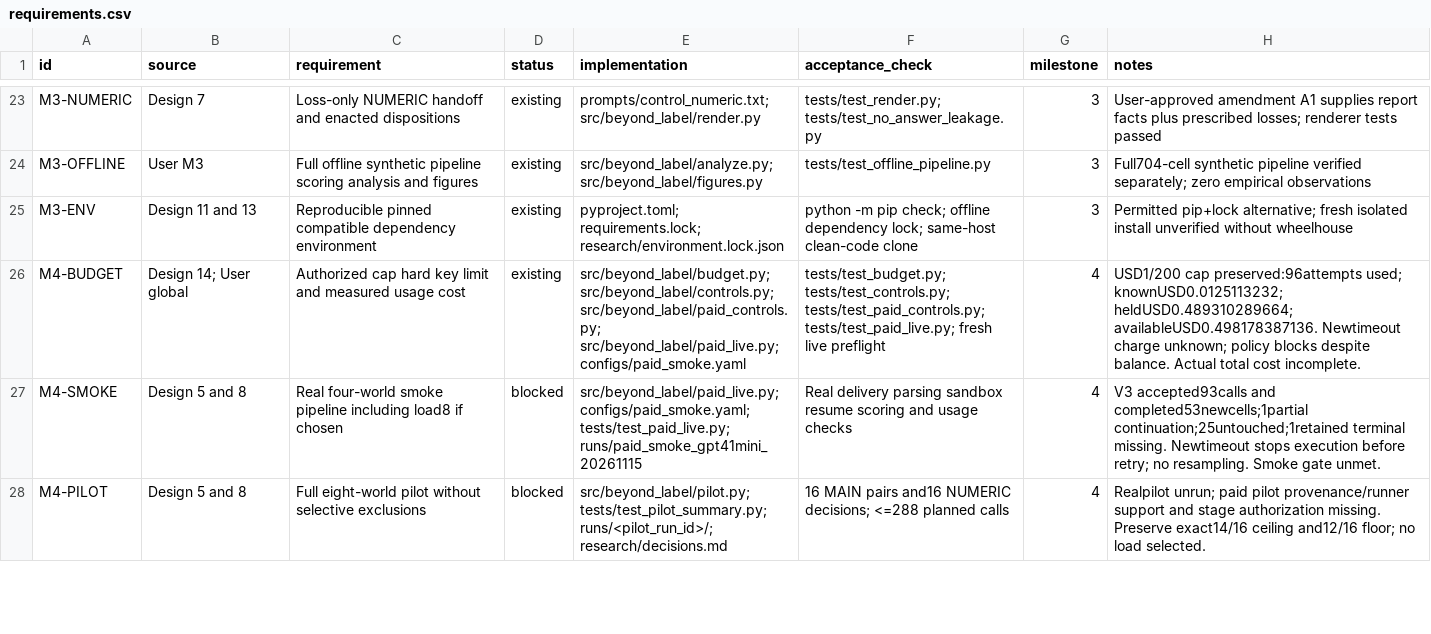
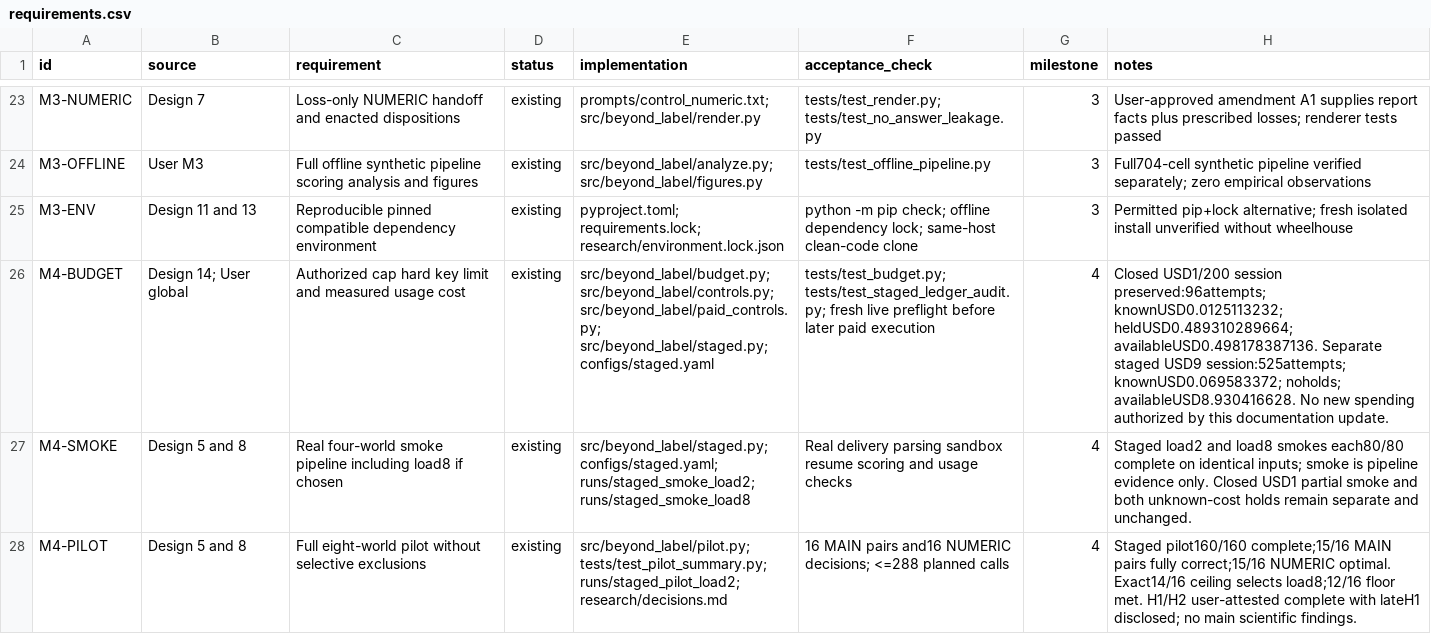
Before and after one commit to araf81772/Beyond-the-label, a CSV file: research/requirements.csv, drawn as a sheet; only a part is shown, gaps mark what is left out; the diff covers the shown part only; the diff names each change by its address in the sheet, - before the commit and + after, or states it on an @@ line.

```diff
--- a/research/requirements.csv
+++ b/research/requirements.csv
-E26 (implementation): …src/beyond_label/controls.py; src/beyond_label/paid_controls.py; src/beyond_label/paid_live.py; configs/paid_smoke.yaml
+E26 (implementation): …src/beyond_label/controls.py; src/beyond_label/paid_controls.py; src/beyond_label/staged.py; configs/staged.yaml
-F26 (acceptance_check): tests/test_budget.py; tests/test_controls.py; tests/test_paid_controls.py; tests/test_paid_live.py; fresh live preflight
+F26 (acceptance_check): tests/test_budget.py; tests/test_staged_ledger_audit.py; fresh live preflight before later paid execution
-H26 (notes): USD1/200 cap preserved:96attempts used; knownUSD0.0125113232; heldUSD0.489310289664; availableUSD0.498178387136. Newtimeout charge unknown; policy blocks despite balance. Actual total cost incomplete.
+H26 (notes): Closed USD1/200 session preserved:96attempts; knownUSD0.0125113232; heldUSD0.489310289664; availableUSD0.498178387136. Separate staged USD9 session:525attempts; knownUSD0.069583372; noholds; availableUSD8.930416628. No new spending authorized by this documentation update.
-D27:D28 (status): blocked
+D27:D28 (status): existing
-E27 (implementation): src/beyond_label/paid_live.py; configs/paid_smoke.yaml; tests/test_paid_live.py; runs/paid_smoke_gpt41mini_20261115
+E27 (implementation): src/beyond_label/staged.py; configs/staged.yaml; runs/staged_smoke_load2; runs/staged_smoke_load8
-H27 (notes): V3 accepted93calls and completed53newcells;1partial continuation;25untouched;1retained terminal missing. Newtimeout stops execution before retry; no resampling. Smoke gate unmet.
+H27 (notes): Staged load2 and load8 smokes each80/80 complete on identical inputs; smoke is pipeline evidence only. Closed USD1 partial smoke and both unknown-cost holds remain separate and unchanged.
-E28 (implementation): src/beyond_label/pilot.py; tests/test_pilot_summary.py; runs/<pilot_run_id>/; research/decisions.md
+E28 (implementation): src/beyond_label/pilot.py; tests/test_pilot_summary.py; runs/staged_pilot_load2; research/decisions.md
-H28 (notes): Realpilot unrun; paid pilot provenance/runner support and stage authorization missing. Preserve exact14/16 ceiling and12/16 floor; no load selected.
+H28 (notes): Staged pilot160/160 complete;15/16 MAIN pairs fully correct;15/16 NUMERIC optimal. Exact14/16 ceiling selects load8;12/16 floor met. H1/H2 user-attested complete with lateH1 disclosed; no main scientific findings.
```
Also changed, not shown: 6 edited cells elsewhere in this file, 9 other files.
